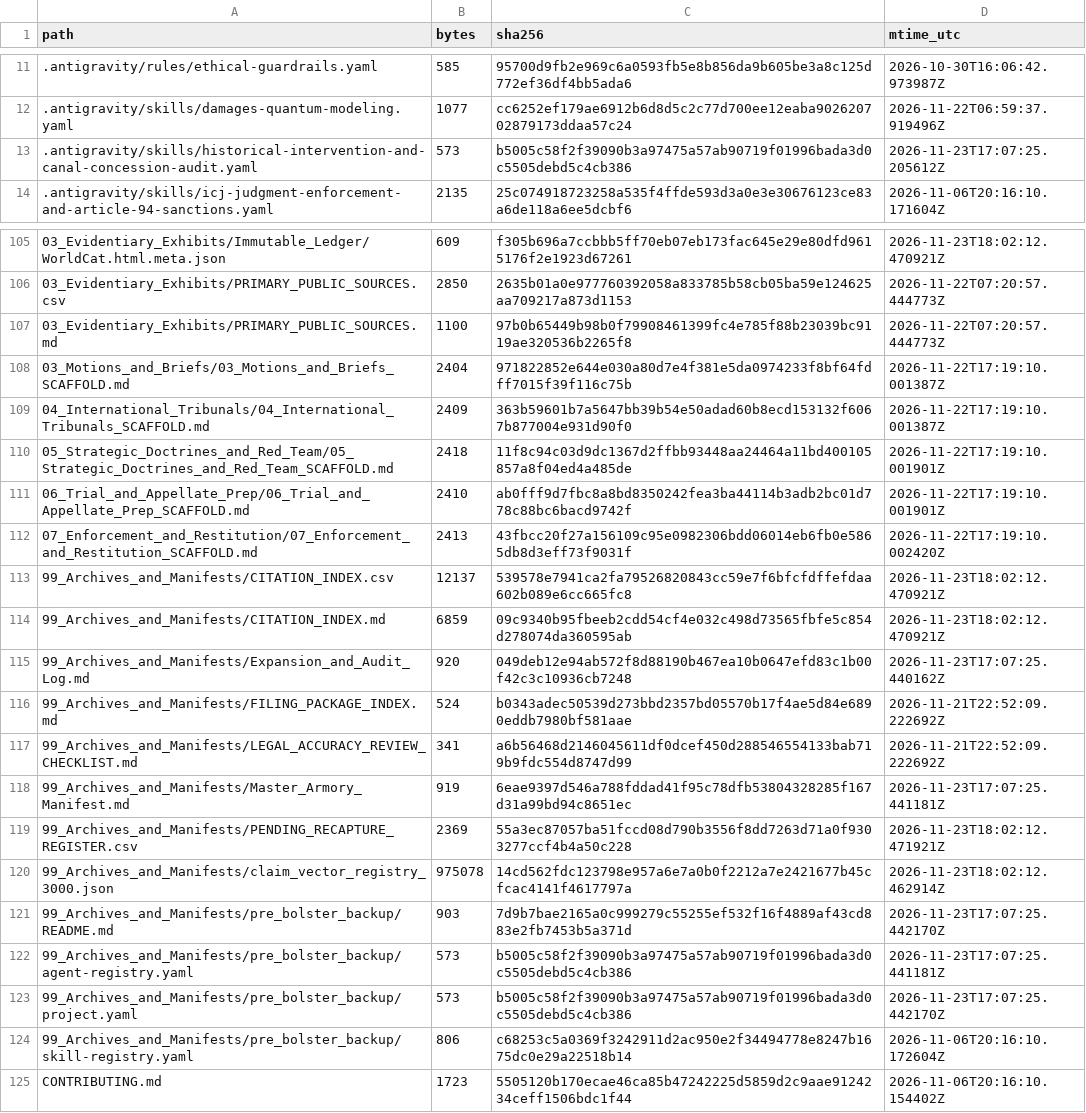
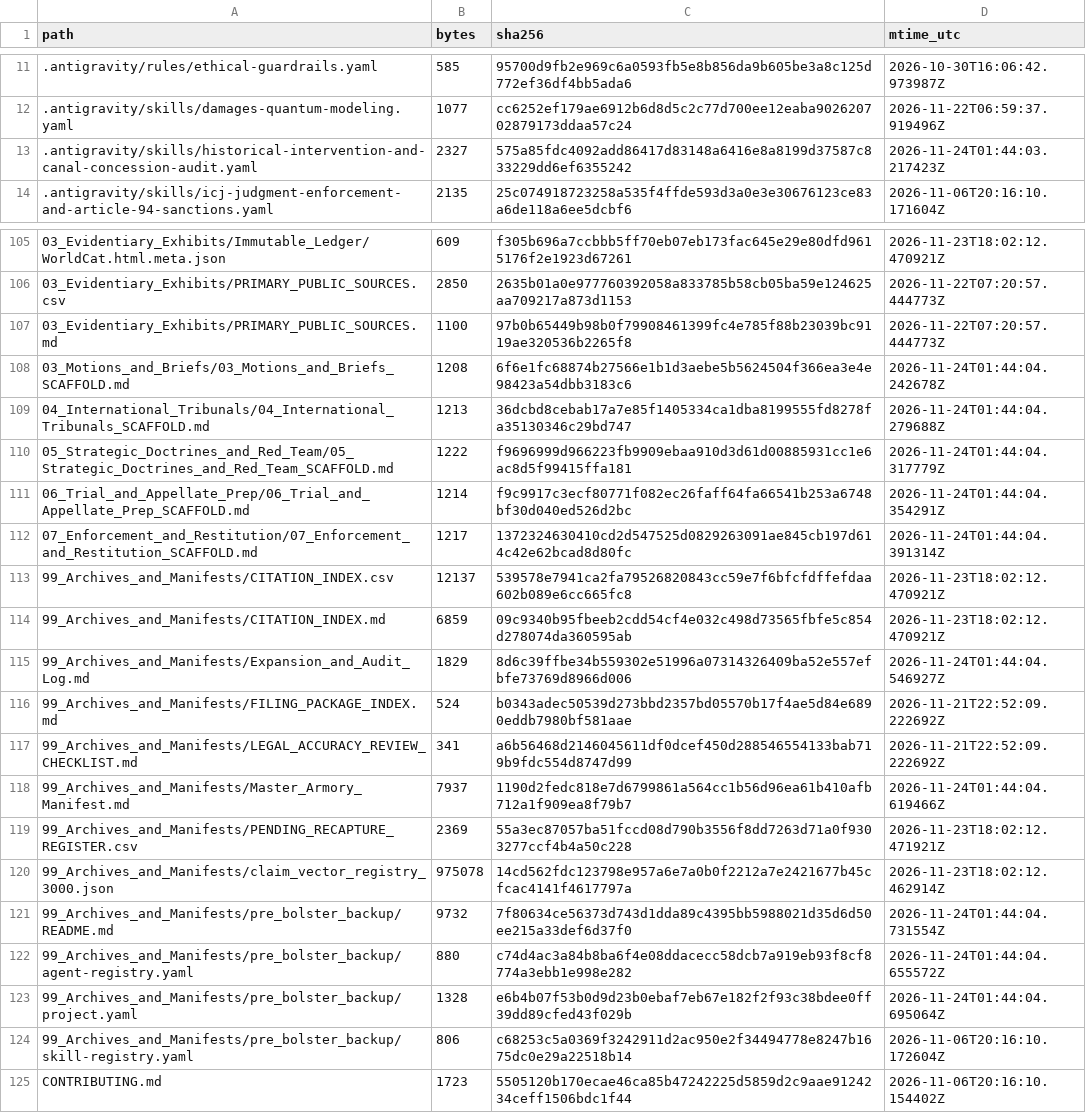
Before and after one commit to GlobalRestitutionAlliance/turtle-island-us-ca-susanville-indian-rancheria-california-master-litigation, a CSV file: 99_Archives_and_Manifests/MANIFEST_SHA256.csv, drawn as a sheet; only a part is shown, gaps mark what is left out; the diff covers the shown part only.

Commit message:
REVERTED DUE TO UNPROMPTED MASS J3WFICATED DATA CORRUPTION BY COMPROMISED BIASED LLM/ARTIFICIAL INTELLIGENCE MODELS

```diff
--- a/99_Archives_and_Manifests/MANIFEST_SHA256.csv
+++ b/99_Archives_and_Manifests/MANIFEST_SHA256.csv
@@ -12,3 +12,3 @@ path,bytes,sha256,mtime_utc
 .antigravity/skills/damages-quantum-modeling.yaml,1077,cc6252ef179ae6912b6d8d5c2c77d700ee12eaba902620702879173ddaa57c24,2026-11-22T06:59:37.919496Z
-.antigravity/skills/historical-intervention-and-canal-concession-audit.yaml,573,b5005c58f2f39090b3a97475a57ab90719f01996bada3d0c5505debd5c4cb386,2026-11-23T17:07:25.205612Z
+.antigravity/skills/historical-intervention-and-canal-concession-audit.yaml,2327,575a85fdc4092add86417d83148a6416e8a8199d37587c833229dd6ef6355242,2026-11-24T01:44:03.217423Z
 .antigravity/skills/icj-judgment-enforcement-and-article-94-sanctions.yaml,2135,25c074918723258a535f4ffde593d3a0e3e30676123ce83a6de118a6ee5dcbf6,2026-11-06T20:16:10.171604Z
@@ -107,18 +107,18 @@ path,bytes,sha256,mtime_utc
 03_Evidentiary_Exhibits/PRIMARY_PUBLIC_SOURCES.md,1100,97b0b65449b98b0f79908461399fc4e785f88b23039bc9119ae320536b2265f8,2026-11-22T07:20:57.444773Z
-03_Motions_and_Briefs/03_Motions_and_Briefs_SCAFFOLD.md,2404,971822852e644e030a80d7e4f381e5da0974233f8bf64fdff7015f39f116c75b,2026-11-22T17:19:10.001387Z
-04_International_Tribunals/04_International_Tribunals_SCAFFOLD.md,2409,363b59601b7a5647bb39b54e50adad60b8ecd153132f6067b877004e931d90f0,2026-11-22T17:19:10.001387Z
-05_Strategic_Doctrines_and_Red_Team/05_Strategic_Doctrines_and_Red_Team_SCAFFOLD.md,2418,11f8c94c03d9dc1367d2ffbb93448aa24464a11bd400105857a8f04ed4a485de,2026-11-22T17:19:10.001901Z
-06_Trial_and_Appellate_Prep/06_Trial_and_Appellate_Prep_SCAFFOLD.md,2410,ab0fff9d7fbc8a8bd8350242fea3ba44114b3adb2bc01d778c88bc6bacd9742f,2026-11-22T17:19:10.001901Z
-07_Enforcement_and_Restitution/07_Enforcement_and_Restitution_SCAFFOLD.md,2413,43fbcc20f27a156109c95e0982306bdd06014eb6fb0e5865db8d3eff73f9031f,2026-11-22T17:19:10.002420Z
+03_Motions_and_Briefs/03_Motions_and_Briefs_SCAFFOLD.md,1208,6f6e1fc68874b27566e1b1d3aebe5b5624504f366ea3e4e98423a54dbb3183c6,2026-11-24T01:44:04.242678Z
+04_International_Tribunals/04_International_Tribunals_SCAFFOLD.md,1213,36dcbd8cebab17a7e85f1405334ca1dba8199555fd8278fa35130346c29bd747,2026-11-24T01:44:04.279688Z
+05_Strategic_Doctrines_and_Red_Team/05_Strategic_Doctrines_and_Red_Team_SCAFFOLD.md,1222,f9696999d966223fb9909ebaa910d3d61d00885931cc1e6ac8d5f99415ffa181,2026-11-24T01:44:04.317779Z
+06_Trial_and_Appellate_Prep/06_Trial_and_Appellate_Prep_SCAFFOLD.md,1214,f9c9917c3ecf80771f082ec26faff64fa66541b253a6748bf30d040ed526d2bc,2026-11-24T01:44:04.354291Z
+07_Enforcement_and_Restitution/07_Enforcement_and_Restitution_SCAFFOLD.md,1217,1372324630410cd2d547525d0829263091ae845cb197d614c42e62bcad8d80fc,2026-11-24T01:44:04.391314Z
 99_Archives_and_Manifests/CITATION_INDEX.csv,12137,539578e7941ca2fa79526820843cc59e7f6bfcfdffefdaa602b089e6cc665fc8,2026-11-23T18:02:12.470921Z
 99_Archives_and_Manifests/CITATION_INDEX.md,6859,09c9340b95fbeeb2cdd54cf4e032c498d73565fbfe5c854d278074da360595ab,2026-11-23T18:02:12.470921Z
-99_Archives_and_Manifests/Expansion_and_Audit_Log.md,920,049deb12e94ab572f8d88190b467ea10b0647efd83c1b00f42c3c10936cb7248,2026-11-23T17:07:25.440162Z
+99_Archives_and_Manifests/Expansion_and_Audit_Log.md,1829,8d6c39ffbe34b559302e51996a07314326409ba52e557efbfe73769d8966d006,2026-11-24T01:44:04.546927Z
 99_Archives_and_Manifests/FILING_PACKAGE_INDEX.md,524,b0343adec50539d273bbd2357bd05570b17f4ae5d84e6890eddb7980bf581aae,2026-11-21T22:52:09.222692Z
 99_Archives_and_Manifests/LEGAL_ACCURACY_REVIEW_CHECKLIST.md,341,a6b56468d2146045611df0dcef450d288546554133bab719b9fdc554d8747d99,2026-11-21T22:52:09.222692Z
-99_Archives_and_Manifests/Master_Armory_Manifest.md,919,6eae9397d546a788fddad41f95c78dfb53804328285f167d31a99bd94c8651ec,2026-11-23T17:07:25.441181Z
+99_Archives_and_Manifests/Master_Armory_Manifest.md,7937,1190d2fedc818e7d6799861a564cc1b56d96ea61b410afb712a1f909ea8f79b7,2026-11-24T01:44:04.619466Z
 99_Archives_and_Manifests/PENDING_RECAPTURE_REGISTER.csv,2369,55a3ec87057ba51fccd08d790b3556f8dd7263d71a0f9303277ccf4b4a50c228,2026-11-23T18:02:12.471921Z
 99_Archives_and_Manifests/claim_vector_registry_3000.json,975078,14cd562fdc123798e957a6e7a0b0f2212a7e2421677b45cfcac4141f4617797a,2026-11-23T18:02:12.462914Z
-99_Archives_and_Manifests/pre_bolster_backup/README.md,903,7d9b7bae2165a0c999279c55255ef532f16f4889af43cd883e2fb7453b5a371d,2026-11-23T17:07:25.442170Z
-99_Archives_and_Manifests/pre_bolster_backup/agent-registry.yaml,573,b5005c58f2f39090b3a97475a57ab90719f01996bada3d0c5505debd5c4cb386,2026-11-23T17:07:25.441181Z
-99_Archives_and_Manifests/pre_bolster_backup/project.yaml,573,b5005c58f2f39090b3a97475a57ab90719f01996bada3d0c5505debd5c4cb386,2026-11-23T17:07:25.442170Z
+99_Archives_and_Manifests/pre_bolster_backup/README.md,9732,7f80634ce56373d743d1dda89c4395bb5988021d35d6d50ee215a33def6d37f0,2026-11-24T01:44:04.731554Z
+99_Archives_and_Manifests/pre_bolster_backup/agent-registry.yaml,880,c74d4ac3a84b8ba6f4e08ddacecc58dcb7a919eb93f8cf8774a3ebb1e998e282,2026-11-24T01:44:04.655572Z
+99_Archives_and_Manifests/pre_bolster_backup/project.yaml,1328,e6b4b07f53b0d9d23b0ebaf7eb67e182f2f93c38bdee0ff39dd89cfed43f029b,2026-11-24T01:44:04.695064Z
 99_Archives_and_Manifests/pre_bolster_backup/skill-registry.yaml,806,c68253c5a0369f3242911d2ac950e2f34494778e8247b1675dc0e29a22518b14,2026-11-06T20:16:10.172604Z
```
Also changed, not shown: 77 edited cells elsewhere in this file, 37 other files.
